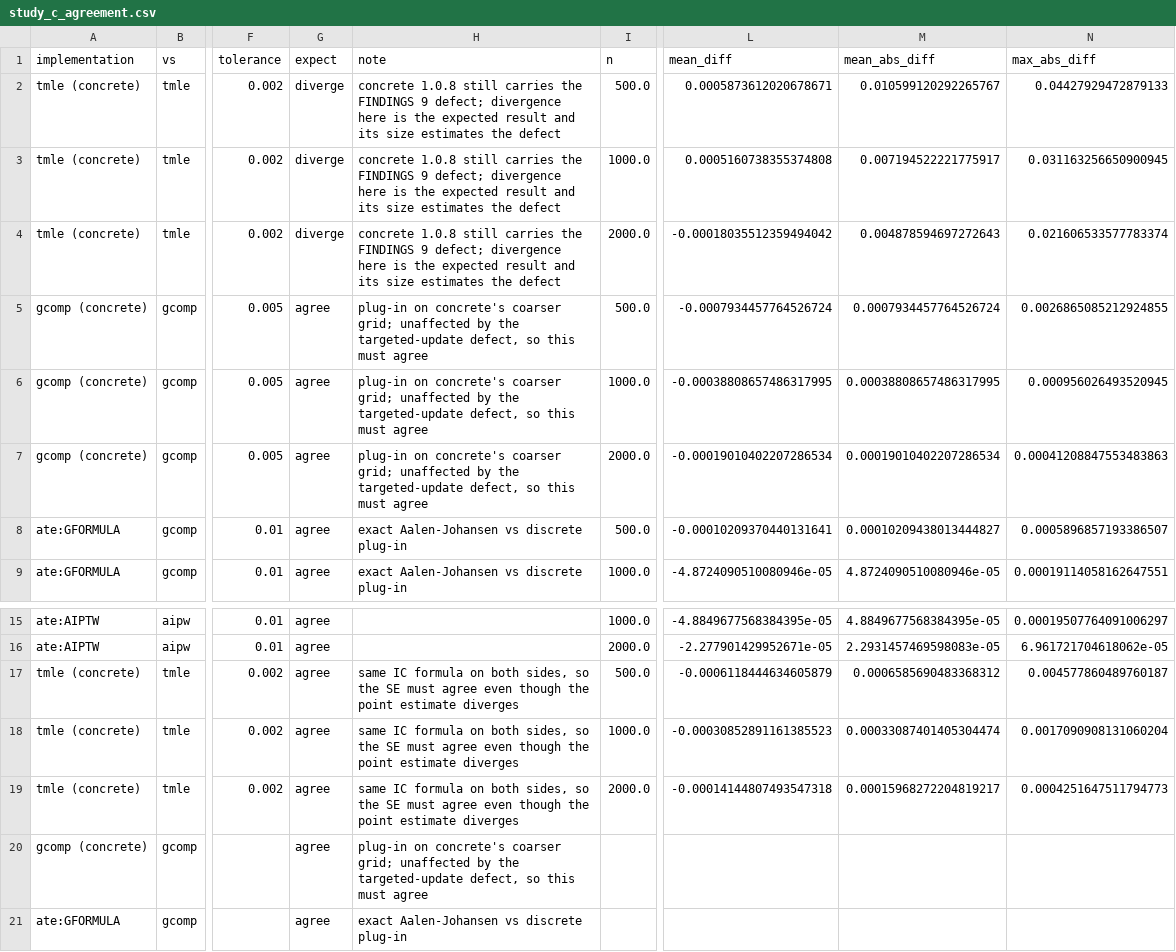
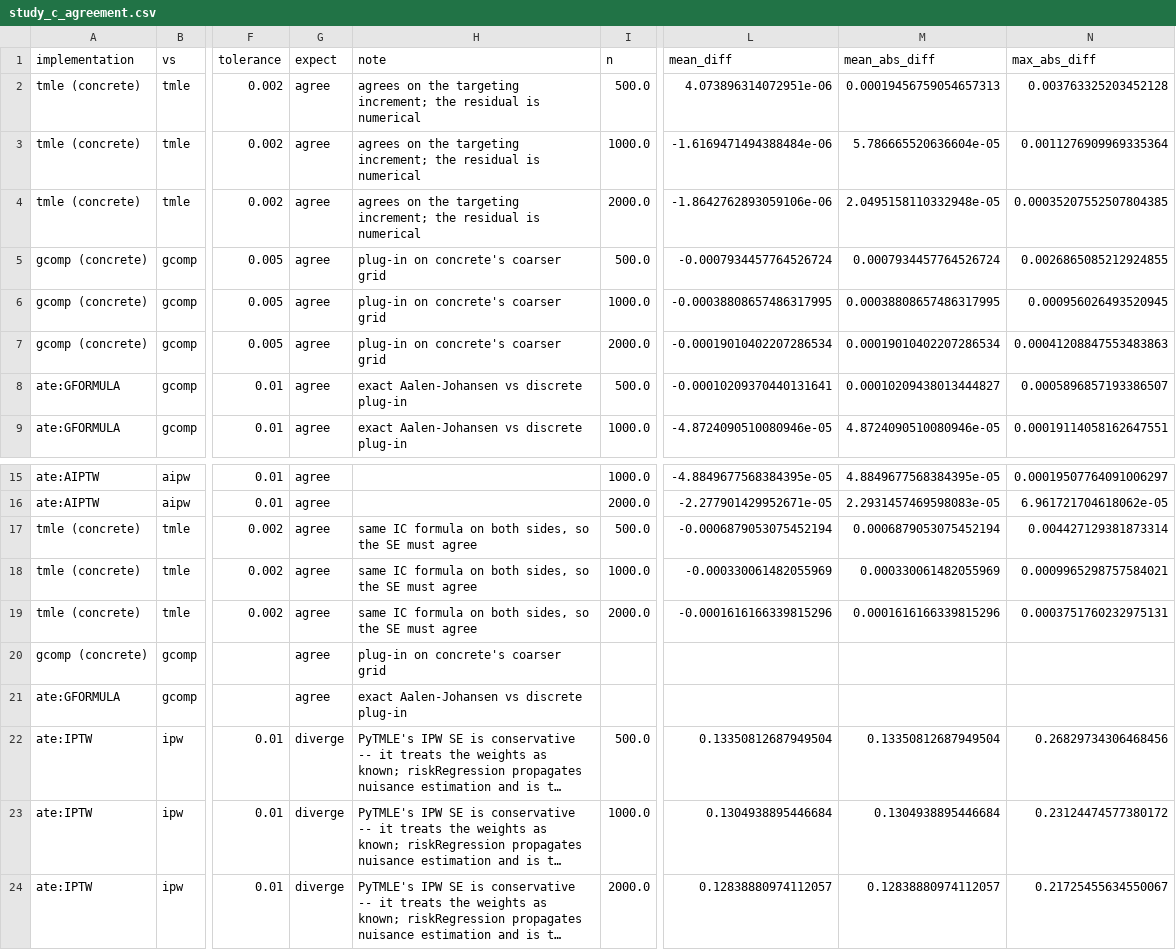
Before and after one commit to SCAI-BIO/pytmle, a CSV file: simulation-study/results/study_c/study_c_agreement.csv, drawn as a sheet; only a part is shown, gaps mark what is left out; the shorter side is filled out with more unchanged rows; long unchanged cells end in …; the diff covers the shown part only; the diff names each change by its address in the sheet, - before the commit and + after, or states it on an @@ line.

Commit message:
ran Study C with concrete v1.1.0

```diff
--- a/simulation-study/results/study_c/study_c_agreement.csv
+++ b/simulation-study/results/study_c/study_c_agreement.csv
-G2:G4 (expect): diverge
+G2:G4 (expect): agree
-H2:H4 (note): concrete 1.0.8 still carries the FINDINGS 9 defect; divergence here is the expected result and its size estimates the defect
+H2:H4 (note): agrees on the targeting increment; the residual is numerical
-L2 (mean_diff): 0.0005873612020678671
+L2 (mean_diff): 4.073896314072951e-06
-M2 (mean_abs_diff): 0.010599120292265767
+M2 (mean_abs_diff): 0.00019456759054657313
-N2 (max_abs_diff): 0.04427929472879133
+N2 (max_abs_diff): 0.003763325203452128
-L3 (mean_diff): 0.0005160738355374808
+L3 (mean_diff): -1.6169471494388484e-06
-M3 (mean_abs_diff): 0.007194522221775917
+M3 (mean_abs_diff): 5.786665520636604e-05
-N3 (max_abs_diff): 0.031163256650900945
+N3 (max_abs_diff): 0.0011276909969335364
-L4 (mean_diff): -0.00018035512359494042
+L4 (mean_diff): -1.8642762893059106e-06
-M4 (mean_abs_diff): 0.004878594697272643
+M4 (mean_abs_diff): 2.0495158110332948e-05
-N4 (max_abs_diff): 0.021606533577783374
+N4 (max_abs_diff): 0.00035207552507804385
-H5:H7 (note): …concrete's coarser grid; unaffected by the targeted-update defect, so this must agree
+H5:H7 (note): …concrete's coarser grid
-H17:H19 (note): …must agree even though the point estimate diverges
+H17:H19 (note): …must agree
-L17 (mean_diff): -0.0006118444634605879
+L17 (mean_diff): -0.0006879053075452194
-M17 (mean_abs_diff): 0.0006585690483368312
+M17 (mean_abs_diff): 0.0006879053075452194
-N17 (max_abs_diff): 0.004577860489760187
+N17 (max_abs_diff): 0.004427129381873314
-L18 (mean_diff): -0.00030852891161385523
+L18 (mean_diff): -0.000330061482055969
-M18 (mean_abs_diff): 0.00033087401405304474
+M18 (mean_abs_diff): 0.000330061482055969
-N18 (max_abs_diff): 0.0017090908131060204
+N18 (max_abs_diff): 0.0009965298757584021
-L19 (mean_diff): -0.00014144807493547318
+L19 (mean_diff): -0.0001616166339815296
-M19 (mean_abs_diff): 0.00015968272204819217
+M19 (mean_abs_diff): 0.0001616166339815296
-N19 (max_abs_diff): 0.0004251647511794773
+N19 (max_abs_diff): 0.0003751760232975131
-H20 (note): …concrete's coarser grid; unaffected by the targeted-update defect, so this must agree
+H20 (note): …concrete's coarser grid
```
Also changed, not shown: 10 edited cells elsewhere in this file, simulation-study/results/study_c/study_c_agreement_summary.csv, simulation-study/results/study_c/study_c_performance.csv, 56 other files.
